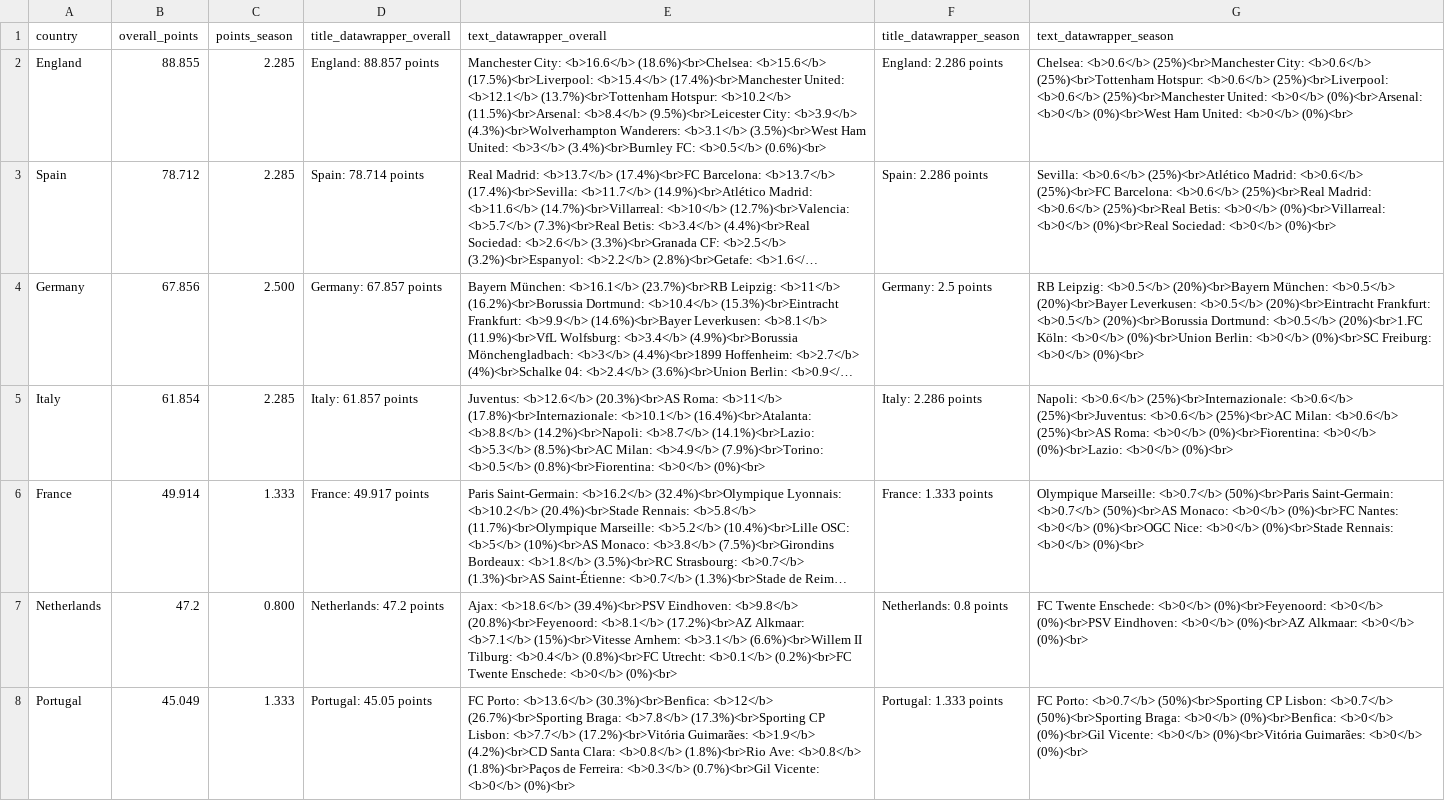
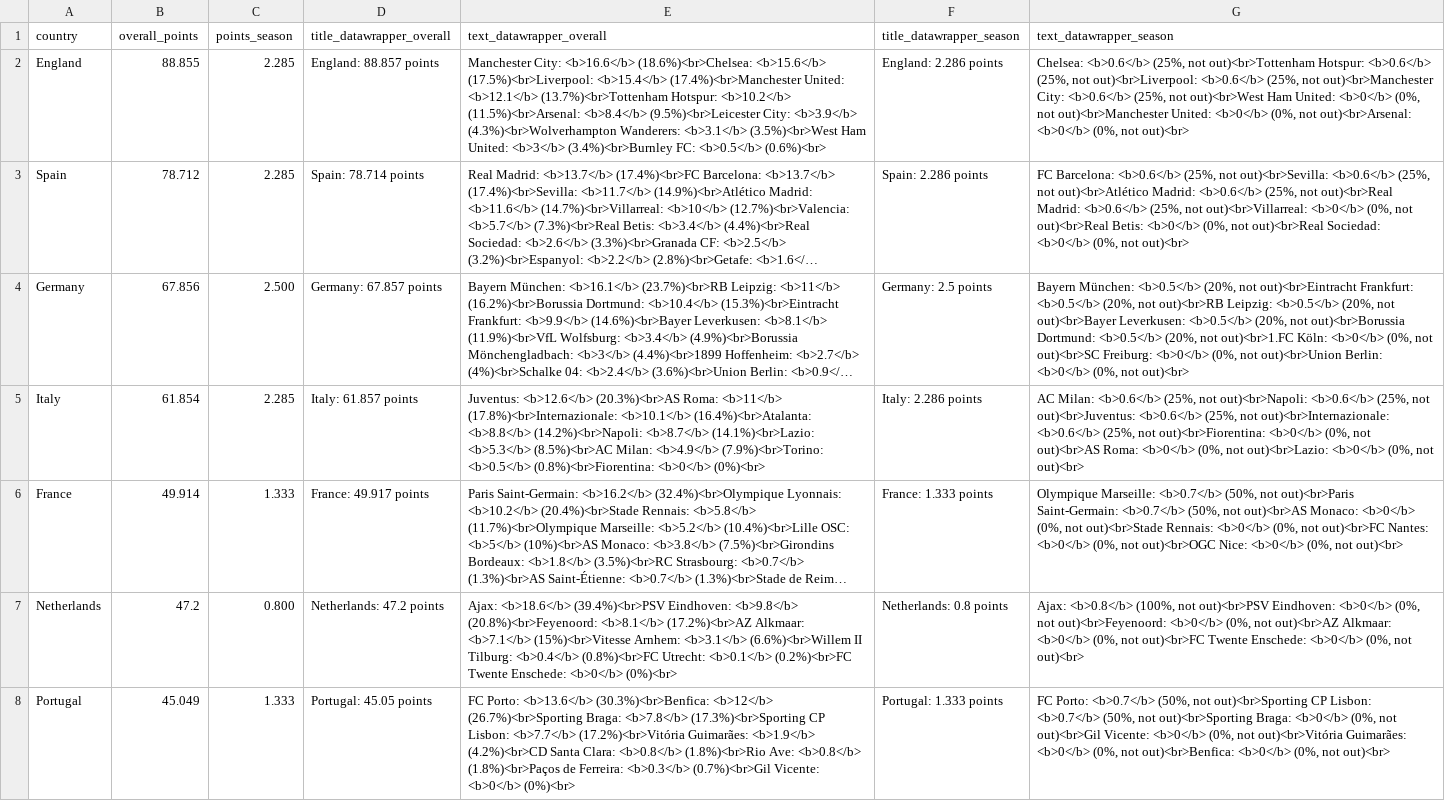
Before and after one commit to awp-finanznachrichten/uefa_ranking, a CSV file: Output/ranking_map_data.csv, drawn as a sheet; only a part is shown; long unchanged cells end in …; the diff covers the shown part only; the diff names each change by its address in the sheet, - before the commit and + after, or states it on an @@ line.

```diff
--- a/Output/ranking_map_data.csv
+++ b/Output/ranking_map_data.csv
-G2 (text_datawrapper_season): Chelsea: <b>0.6</b> (25%)<br>Manchester City: <b>0.6</b> (25%)<br>Tottenham Hotspur: <b>0.6</b> (25%)<br>Liverpool: <b>0.6</b> (25%)<br>Manchester United: <b>0</b> (0%)<br>Arsenal: <b>0</b> (0%)<br>West Ham United: <b>0</b> (0%)<br>
+G2 (text_datawrapper_season): Chelsea: <b>0.6</b> (25%, not out)<br>Tottenham Hotspur: <b>0.6</b> (25%, not out)<br>Liverpool: <b>0.6</b> (25%, not out)<br>Manchester City: <b>0.6</b> (25%, not out)<br>West Ham United: <b>0</b> (0%, not out)<br>Manchester United: <b>0</b> (0%, not out)<br>Arsenal: <b>0</b> (0%, not out)<br>
-G3 (text_datawrapper_season): Sevilla: <b>0.6</b> (25%)<br>Atlético Madrid: <b>0.6</b> (25%)<br>FC Barcelona: <b>0.6</b> (25%)<br>Real Madrid: <b>0.6</b> (25%)<br>Real Betis: <b>0</b> (0%)<br>Villarreal: <b>0</b> (0%)<br>Real Sociedad: <b>0</b> (0%)<br>
+G3 (text_datawrapper_season): FC Barcelona: <b>0.6</b> (25%, not out)<br>Sevilla: <b>0.6</b> (25%, not out)<br>Atlético Madrid: <b>0.6</b> (25%, not out)<br>Real Madrid: <b>0.6</b> (25%, not out)<br>Villarreal: <b>0</b> (0%, not out)<br>Real Betis: <b>0</b> (0%, not out)<br>Real Sociedad: <b>0</b> (0%, not out)<br>
-G4 (text_datawrapper_season): RB Leipzig: <b>0.5</b> (20%)<br>Bayern München: <b>0.5</b> (20%)<br>Bayer Leverkusen: <b>0.5</b> (20%)<br>Eintracht Frankfurt: <b>0.5</b> (20%)<br>Borussia Dortmund: <b>0.5</b> (20%)<br>1.FC Köln: <b>0</b> (0%)<br>Union Berlin: <b>0</b> (0%)<br>SC Freiburg: <b>0</b> (0%)<br>
+G4 (text_datawrapper_season): Bayern München: <b>0.5</b> (20%, not out)<br>Eintracht Frankfurt: <b>0.5</b> (20%, not out)<br>RB Leipzig: <b>0.5</b> (20%, not out)<br>Bayer Leverkusen: <b>0.5</b> (20%, not out)<br>Borussia Dortmund: <b>0.5</b> (20%, not out)<br>1.FC Köln: <b>0</b> (0%, not out)<br>SC Freiburg: <b>0</b> (0%, not out)<br>Union Berlin: <b>0</b> (0%, not out)<br>
-G5 (text_datawrapper_season): Napoli: <b>0.6</b> (25%)<br>Internazionale: <b>0.6</b> (25%)<br>Juventus: <b>0.6</b> (25%)<br>AC Milan: <b>0.6</b> (25%)<br>AS Roma: <b>0</b> (0%)<br>Fiorentina: <b>0</b> (0%)<br>Lazio: <b>0</b> (0%)<br>
+G5 (text_datawrapper_season): AC Milan: <b>0.6</b> (25%, not out)<br>Napoli: <b>0.6</b> (25%, not out)<br>Juventus: <b>0.6</b> (25%, not out)<br>Internazionale: <b>0.6</b> (25%, not out)<br>Fiorentina: <b>0</b> (0%, not out)<br>AS Roma: <b>0</b> (0%, not out)<br>Lazio: <b>0</b> (0%, not out)<br>
-G6 (text_datawrapper_season): …Marseille: <b>0.7</b> (50%)<br>Paris Saint-Germain: <b>0.7</b> (50%)<br>AS Monaco: <b>0</b> (0%)<br>FC Nantes: <b>0</b> (0%)<br>OGC Nice: <b>0</b> (0%)<br>Stade Rennais: <b>0</b> (0%)<br>
+G6 (text_datawrapper_season): …Marseille: <b>0.7</b> (50%, not out)<br>Paris Saint-Germain: <b>0.7</b> (50%, not out)<br>AS Monaco: <b>0</b> (0%, not out)<br>Stade Rennais: <b>0</b> (0%, not out)<br>FC Nantes: <b>0</b> (0%, not out)<br>OGC Nice: <b>0</b> (0%, not out)<br>
-G7 (text_datawrapper_season): FC Twente Enschede: <b>0</b> (0%)<br>Feyenoord: <b>0</b> (0%)<br>PSV Eindhoven: <b>0</b> (0%)<br>AZ Alkmaar: <b>0</b> (0%)<br>
+G7 (text_datawrapper_season): Ajax: <b>0.8</b> (100%, not out)<br>PSV Eindhoven: <b>0</b> (0%, not out)<br>Feyenoord: <b>0</b> (0%, not out)<br>AZ Alkmaar: <b>0</b> (0%, not out)<br>FC Twente Enschede: <b>0</b> (0%, not out)<br>
-G8 (text_datawrapper_season): …Porto: <b>0.7</b> (50%)<br>Sporting CP Lisbon: <b>0.7</b> (50%)<br>Sporting Braga: <b>0</b> (0%)<br>Benfica: <b>0</b> (0%)<br>Gil Vicente: <b>0</b> (0%)<br>Vitória Guimarães: <b>0</b> (0%)<br>
+G8 (text_datawrapper_season): …Porto: <b>0.7</b> (50%, not out)<br>Sporting CP Lisbon: <b>0.7</b> (50%, not out)<br>Sporting Braga: <b>0</b> (0%, not out)<br>Gil Vicente: <b>0</b> (0%, not out)<br>Vitória Guimarães: <b>0</b> (0%, not out)<br>Benfica: <b>0</b> (0%, not out)<br>
```
Also changed, not shown: 56 edited cells elsewhere in this file, Output/ranking_map_data_teams.csv, Output/ranking_map_data_teams_season.csv, 2 other files.
